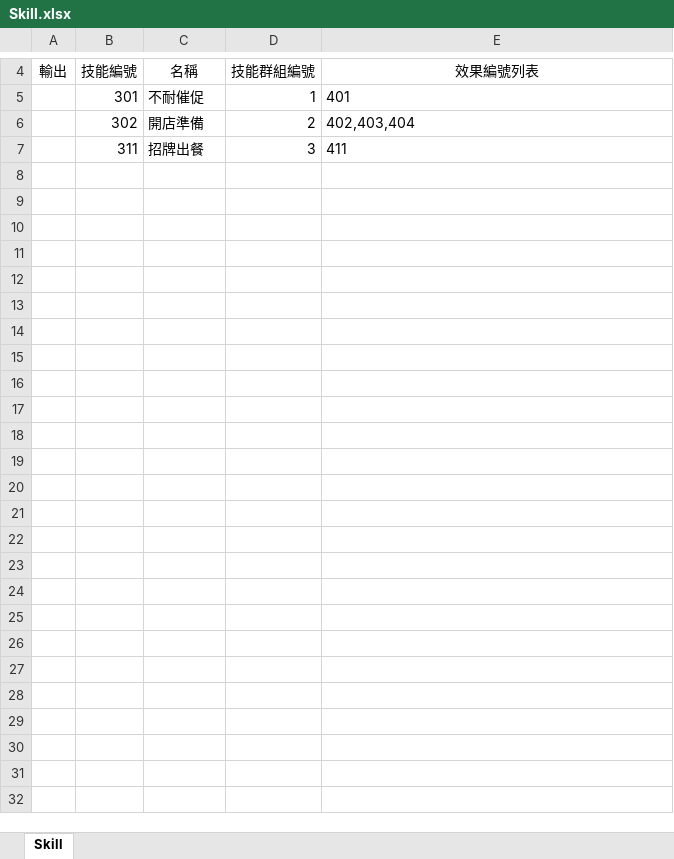
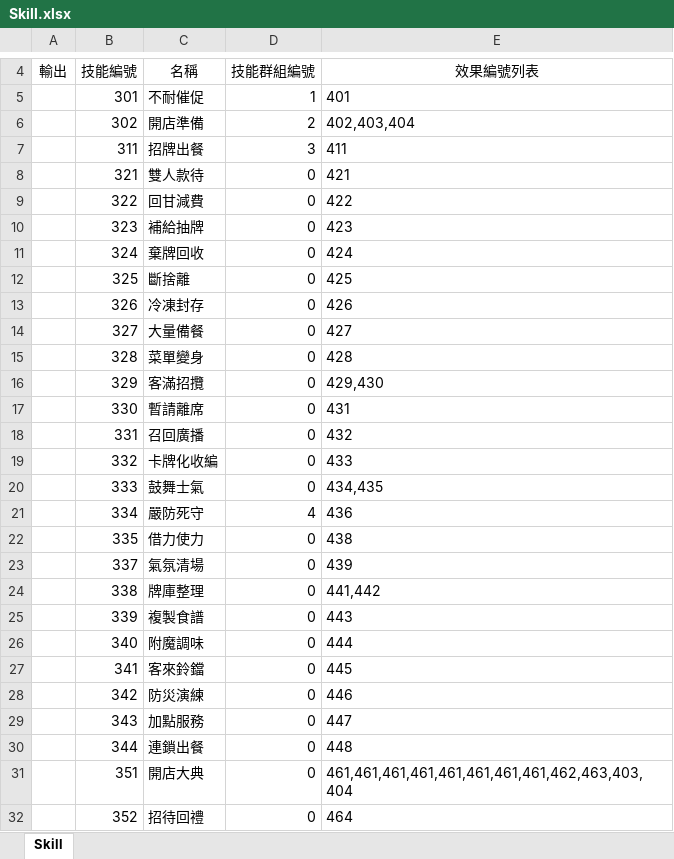
Before and after one commit to yinweli/RovingDiner, an Excel workbook: gamedata/Skill.xlsx, sheet Skill, drawn as a sheet; only a part is shown, gaps mark what is left out; values as stored, in another font and other column widths than the file's, no borders; the diff names each change by its address in the sheet, - before the commit and + after, or states it on an @@ line.

```diff
--- a/gamedata/Skill.xlsx (sheet Skill)
+++ b/gamedata/Skill.xlsx (sheet Skill)
+row 8:  | 321 | 雙人款待 | 0 | 421
+row 9:  | 322 | 回甘減費 | 0 | 422
+row 10:  | 323 | 補給抽牌 | 0 | 423
+row 11:  | 324 | 棄牌回收 | 0 | 424
+row 12:  | 325 | 斷捨離 | 0 | 425
+row 13:  | 326 | 冷凍封存 | 0 | 426
+row 14:  | 327 | 大量備餐 | 0 | 427
+row 15:  | 328 | 菜單變身 | 0 | 428
+row 16:  | 329 | 客滿招攬 | 0 | 429,430
+row 17:  | 330 | 暫請離席 | 0 | 431
+row 18:  | 331 | 召回廣播 | 0 | 432
+row 19:  | 332 | 卡牌化收編 | 0 | 433
+row 20:  | 333 | 鼓舞士氣 | 0 | 434,435
+row 21:  | 334 | 嚴防死守 | 4 | 436
+row 22:  | 335 | 借力使力 | 0 | 438
+row 23:  | 337 | 氣氛清場 | 0 | 439
+row 24:  | 338 | 牌庫整理 | 0 | 441,442
+row 25:  | 339 | 複製食譜 | 0 | 443
+row 26:  | 340 | 附魔調味 | 0 | 444
+row 27:  | 341 | 客來鈴鐺 | 0 | 445
+row 28:  | 342 | 防災演練 | 0 | 446
+row 29:  | 343 | 加點服務 | 0 | 447
+row 30:  | 344 | 連鎖出餐 | 0 | 448
+row 31:  | 351 | 開店大典 | 0 | 461,461,461,461,461,461,461,461,462,463,403,404
+row 32:  | 352 | 招待回禮 | 0 | 464
```
Also changed, not shown: gamedata/Award.xlsx, gamedata/Card.xlsx, 11 other files.
